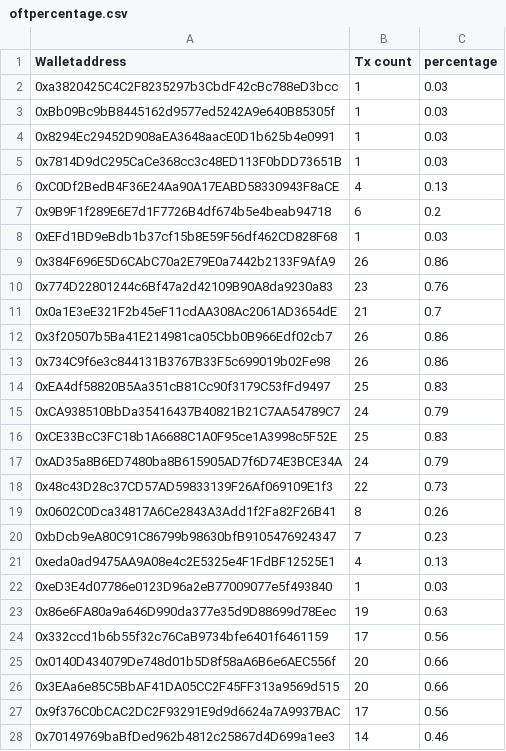
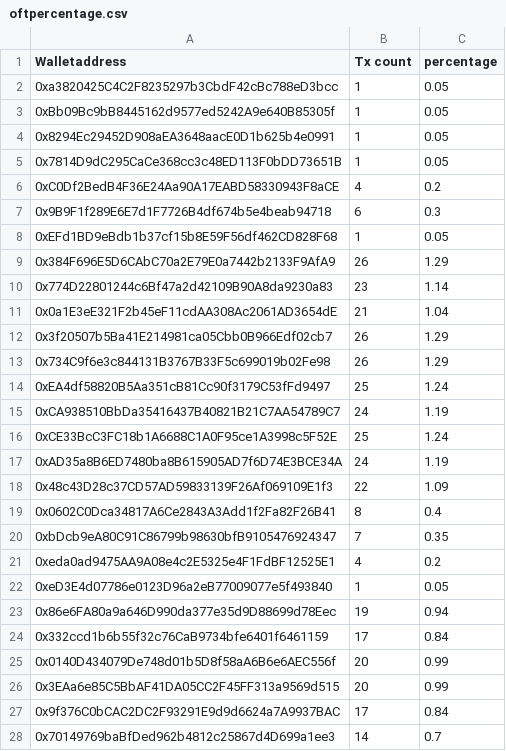
Before and after one commit to hardhitserve/wallets, a CSV file: oftpercentage.csv, drawn as a sheet; only a part is shown; the diff covers the shown part only; the diff names each change by its address in the sheet, - before the commit and + after, or states it on an @@ line.

Commit message:
Update oftpercentage.csv
Oft Percentage

```diff
--- a/oftpercentage.csv
+++ b/oftpercentage.csv
-C2:C5 (percentage): 0.03
+C2:C5 (percentage): 0.05
-C6 (percentage): 0.13
+C6 (percentage): 0.2
-C7 (percentage): 0.2
+C7 (percentage): 0.3
-C8 (percentage): 0.03
+C8 (percentage): 0.05
-C9 (percentage): 0.86
+C9 (percentage): 1.29
-C10 (percentage): 0.76
+C10 (percentage): 1.14
-C11 (percentage): 0.7
+C11 (percentage): 1.04
-C12:C13 (percentage): 0.86
+C12:C13 (percentage): 1.29
-C14 (percentage): 0.83
+C14 (percentage): 1.24
-C15 (percentage): 0.79
+C15 (percentage): 1.19
-C16 (percentage): 0.83
+C16 (percentage): 1.24
-C17 (percentage): 0.79
+C17 (percentage): 1.19
-C18 (percentage): 0.73
+C18 (percentage): 1.09
-C19 (percentage): 0.26
+C19 (percentage): 0.4
-C20 (percentage): 0.23
+C20 (percentage): 0.35
-C21 (percentage): 0.13
+C21 (percentage): 0.2
-C22 (percentage): 0.03
+C22 (percentage): 0.05
-C23 (percentage): 0.63
+C23 (percentage): 0.94
-C24 (percentage): 0.56
+C24 (percentage): 0.84
-C25:C26 (percentage): 0.66
+C25:C26 (percentage): 0.99
-C27 (percentage): 0.56
+C27 (percentage): 0.84
-C28 (percentage): 0.46
+C28 (percentage): 0.7
```
Also changed, not shown: 1 added row and 26 edited cells elsewhere in this file.
